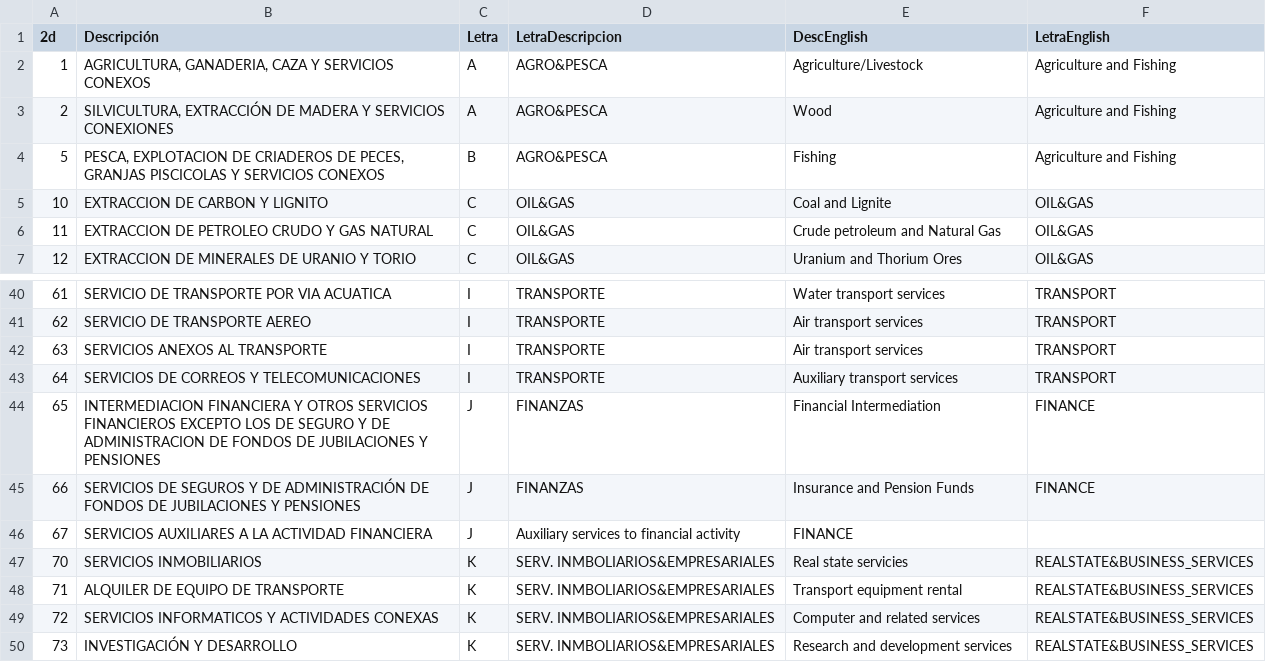
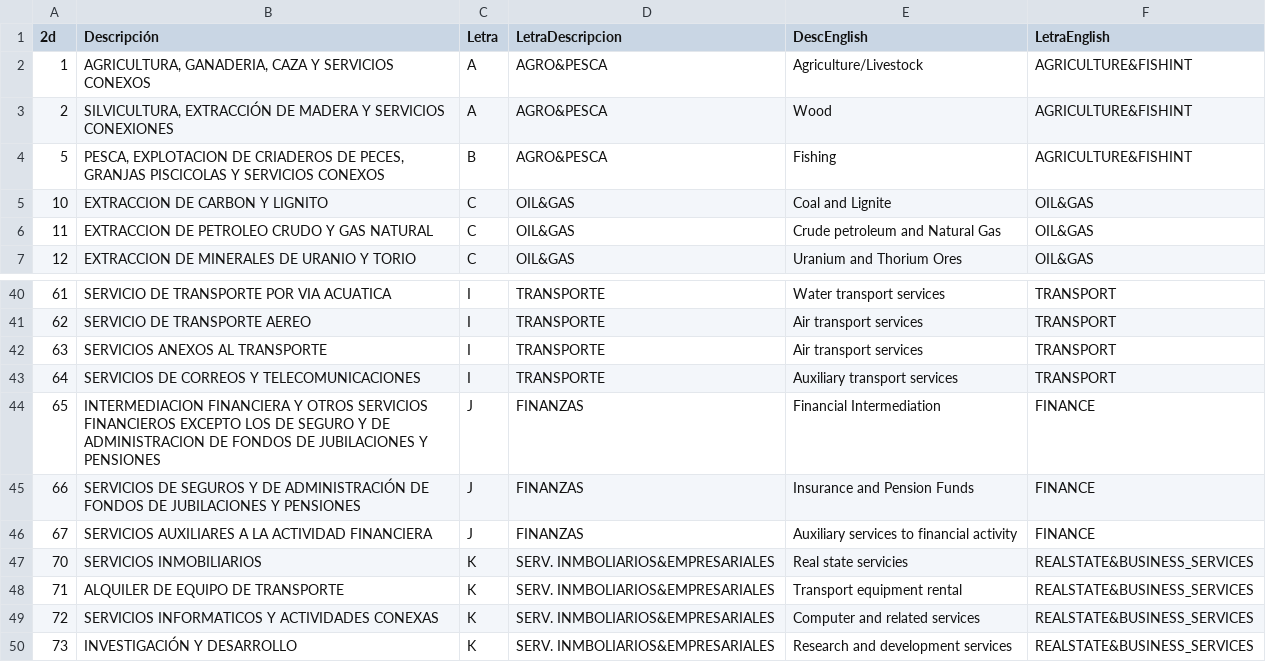
Before and after one commit to martinmontane/EPHelper, a CSV file: Clasificadores/CAES0_2D.csv, drawn as a sheet; only a part is shown, gaps mark what is left out.

Commit message:
Corrección translation

```diff
--- a/Clasificadores/CAES0_2D.csv
+++ b/Clasificadores/CAES0_2D.csv
@@ -1,5 +1,5 @@
 2d;Descripción;Letra;LetraDescripcion;DescEnglish;LetraEnglish;
-1;AGRICULTURA, GANADERIA, CAZA Y SERVICIOS CONEXOS;A;AGRO&PESCA;Agriculture/Livestock;Agriculture and Fishing
-2;SILVICULTURA, EXTRACCIÓN DE MADERA Y SERVICIOS CONEXIONES;A;AGRO&PESCA;Wood;Agriculture and Fishing
-5;PESCA, EXPLOTACION DE CRIADEROS DE PECES, GRANJAS PISCICOLAS Y SERVICIOS CONEXOS;B;AGRO&PESCA;Fishing;Agriculture and Fishing
+1;AGRICULTURA, GANADERIA, CAZA Y SERVICIOS CONEXOS;A;AGRO&PESCA;Agriculture/Livestock;AGRICULTURE&FISHINT
+2;SILVICULTURA, EXTRACCIÓN DE MADERA Y SERVICIOS CONEXIONES;A;AGRO&PESCA;Wood;AGRICULTURE&FISHINT
+5;PESCA, EXPLOTACION DE CRIADEROS DE PECES, GRANJAS PISCICOLAS Y SERVICIOS CONEXOS;B;AGRO&PESCA;Fishing;AGRICULTURE&FISHINT
 10;EXTRACCION DE CARBON Y LIGNITO;C;OIL&GAS;Coal and Lignite;OIL&GAS
@@ -45,3 +45,3 @@
 66;SERVICIOS DE SEGUROS Y DE ADMINISTRACIÓN DE FONDOS DE JUBILACIONES Y PENSIONES;J;FINANZAS;Insurance and Pension Funds;FINANCE
-67;SERVICIOS AUXILIARES A LA ACTIVIDAD FINANCIERA;J;Auxiliary services to financial activity;FINANCE
+67;SERVICIOS AUXILIARES A LA ACTIVIDAD FINANCIERA;J;FINANZAS;Auxiliary services to financial activity;FINANCE
 70;SERVICIOS INMOBILIARIOS;K;SERV. INMBOLIARIOS&EMPRESARIALES;Real state servicies;REALSTATE&BUSINESS_SERVICES
```
